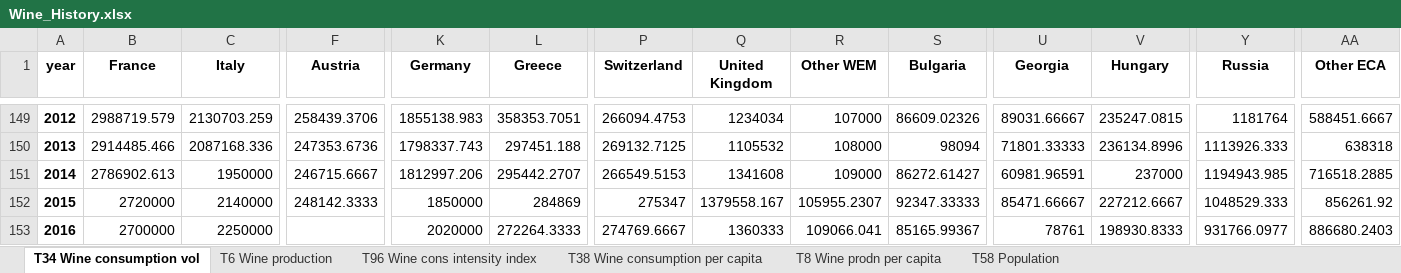
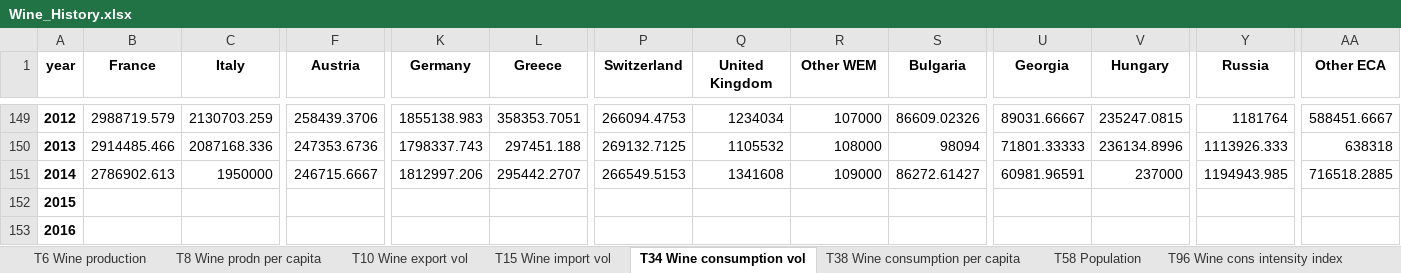
Before and after one commit to nikki-wolf/Data_Visualization_Project, an Excel workbook: data/Wine_History.xlsx, sheet T34 Wine consumption vol, drawn as a sheet; only a part is shown, gaps mark what is left out; values as stored, in another font and other column widths than the file's, no borders; removed rows and columns are numbered as before the commit, all else as after; rows hold the shown columns only; the diff names each change by its address in the sheet, - before the commit and + after, or states it on an @@ line.

Commit message:
added sqldb.ipynb and edited Wine_History.xlsx

```diff
--- a/data/Wine_History.xlsx (sheet T34 Wine consumption vol)
+++ b/data/Wine_History.xlsx (sheet T34 Wine consumption vol)
+sheet tab: T10 Wine export vol
+sheet tab: T15 Wine import vol
@@ sheet tab order changed: T6 Wine production | T8 Wine prodn per capita | T10 Wine export vol | T15 Wine import vol | T34 Wine consumption vol | T38 Wine consumption per capita | T58 Population | T96 Wine cons intensity index @@
-row 152: 2015 | 2720000 | 2140000 | 248142.3333 | 1850000 | 284869 | 275347 | 1379558.167 | 105955.2307 | 92347.33333 | 85471.66667 | 227212.6667 | 1048529.333 | 856261.92
-row 153: 2016 | 2700000 | 2250000 |  | 2020000 | 272264.3333 | 274769.6667 | 1360333 | 109066.041 | 85165.99367 | 78761 | 198930.8333 | 931766.0977 | 886680.2403
+row 152: 2015
+row 153: 2016
```
Also changed, not shown: sheet T38 Wine consumption per capita, sheet T6 Wine production, sheet T8 Wine prodn per capita, sheet T96 Wine cons intensity index, 2 other files.
